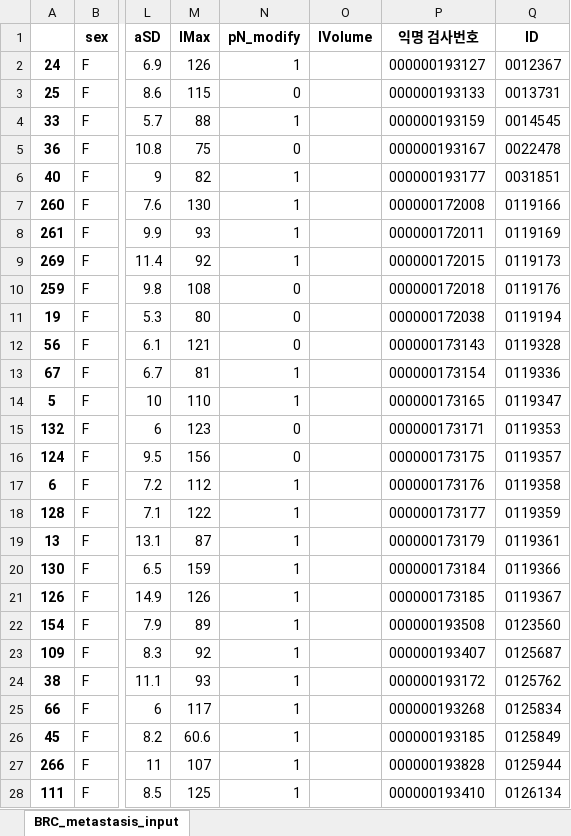
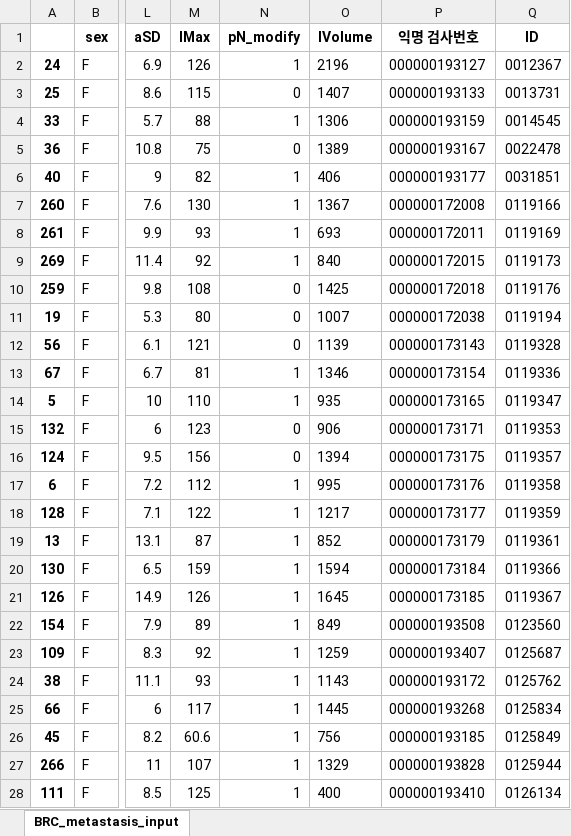
Before and after one commit to sonya94/BRC_metastasis, an Excel workbook: 01_model_paper_with_lVolume/BRC_input_210720_train.xlsx, sheet BRC_metastasis_input, drawn as a sheet; only a part is shown, gaps mark what is left out; values as stored, in another font and other column widths than the file's, no borders; the diff covers the shown part only; the diff names each change by its address in the sheet, - before the commit and + after, or states it on an @@ line.

Commit message:
lVolume

```diff
--- a/01_model_paper_with_lVolume/BRC_input_210720_train.xlsx (sheet BRC_metastasis_input)
+++ b/01_model_paper_with_lVolume/BRC_input_210720_train.xlsx (sheet BRC_metastasis_input)
-O2 (lVolume): (empty)
+O2 (lVolume): 2196
-O3 (lVolume): (empty)
+O3 (lVolume): 1407
-O4 (lVolume): (empty)
+O4 (lVolume): 1306
-O5 (lVolume): (empty)
+O5 (lVolume): 1389
-O6 (lVolume): (empty)
+O6 (lVolume): 406
-O7 (lVolume): (empty)
+O7 (lVolume): 1367
-O8 (lVolume): (empty)
+O8 (lVolume): 693
-O9 (lVolume): (empty)
+O9 (lVolume): 840
-O10 (lVolume): (empty)
+O10 (lVolume): 1425
-O11 (lVolume): (empty)
+O11 (lVolume): 1007
-O12 (lVolume): (empty)
+O12 (lVolume): 1139
-O13 (lVolume): (empty)
+O13 (lVolume): 1346
-O14 (lVolume): (empty)
+O14 (lVolume): 935
-O15 (lVolume): (empty)
+O15 (lVolume): 906
-O16 (lVolume): (empty)
+O16 (lVolume): 1394
-O17 (lVolume): (empty)
+O17 (lVolume): 995
-O18 (lVolume): (empty)
+O18 (lVolume): 1217
-O19 (lVolume): (empty)
+O19 (lVolume): 852
-O20 (lVolume): (empty)
+O20 (lVolume): 1594
-O21 (lVolume): (empty)
+O21 (lVolume): 1645
-O22 (lVolume): (empty)
+O22 (lVolume): 849
-O23 (lVolume): (empty)
+O23 (lVolume): 1259
-O24 (lVolume): (empty)
+O24 (lVolume): 1143
-O25 (lVolume): (empty)
+O25 (lVolume): 1445
-O26 (lVolume): (empty)
+O26 (lVolume): 756
-O27 (lVolume): (empty)
+O27 (lVolume): 1329
-O28 (lVolume): (empty)
+O28 (lVolume): 400
```
Also changed, not shown: 169 edited cells elsewhere in this sheet, 01_model_paper_with_lVolume/BRC_input_210720_test.xlsx.
